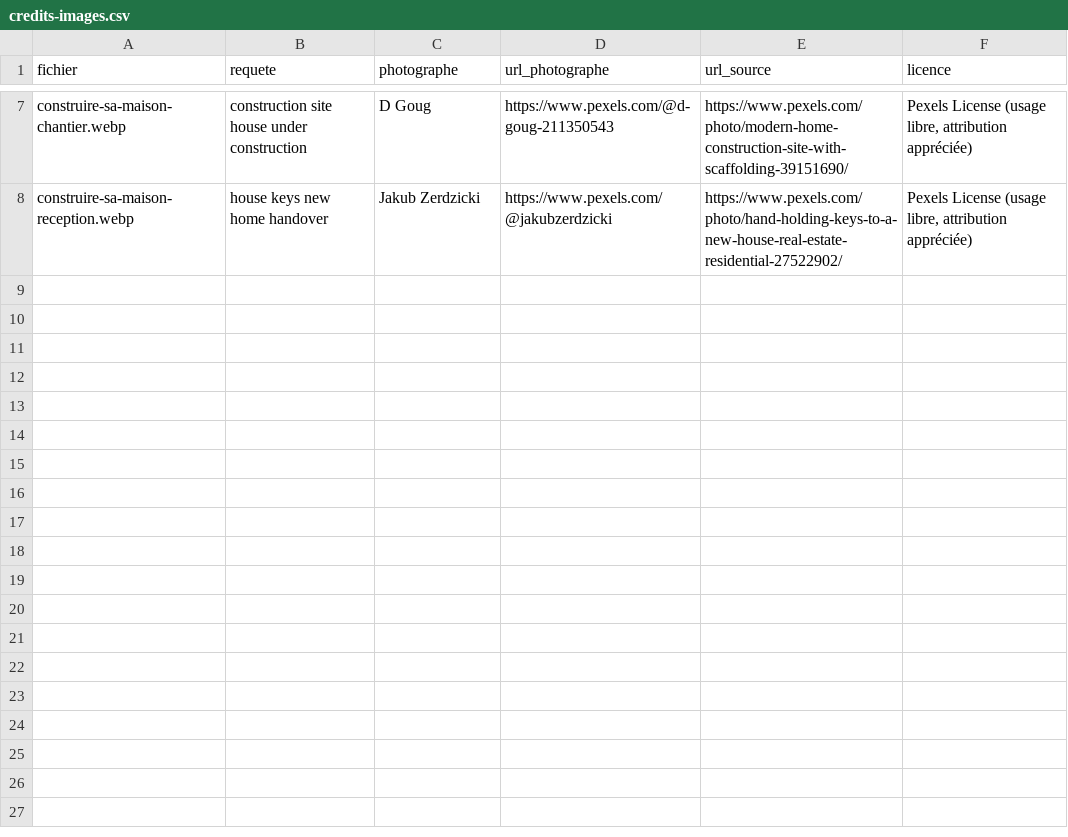
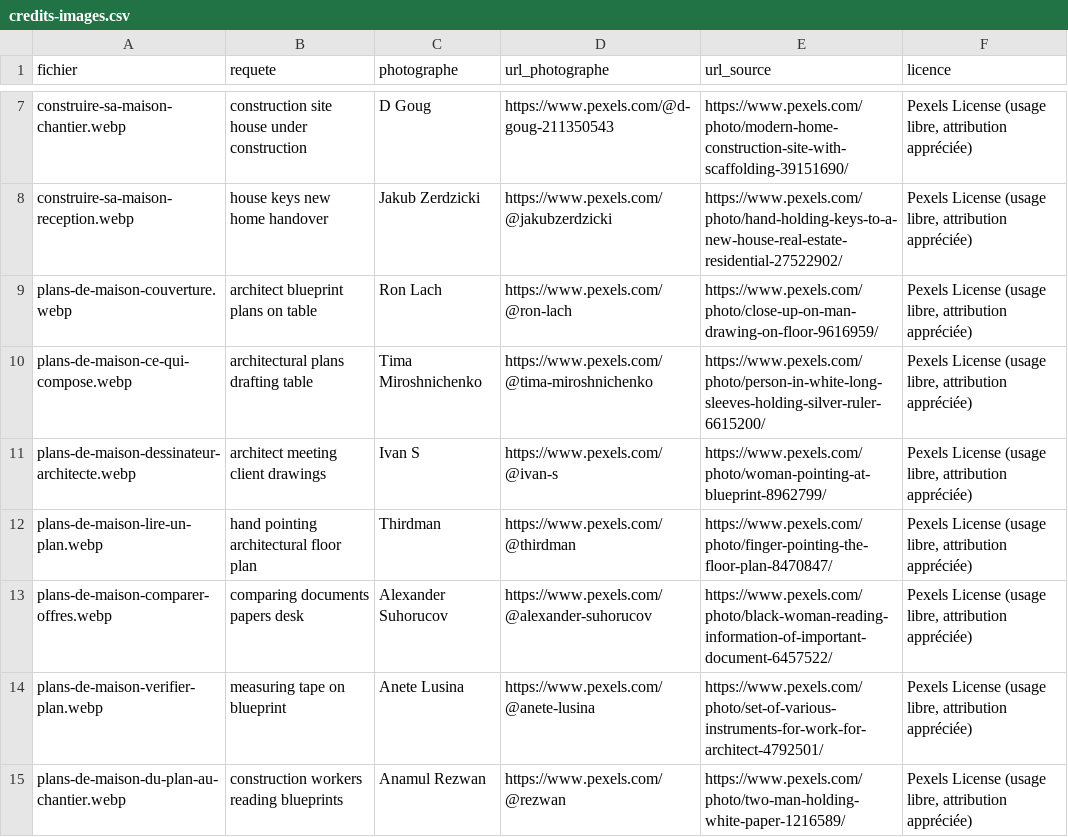
Before and after one commit to Rabary17/besthomeproject.com, a CSV file: credits-images.csv, drawn as a sheet; only a part is shown, gaps mark what is left out; the diff names each change by its address in the sheet, - before the commit and + after, or states it on an @@ line.

```diff
--- a/credits-images.csv
+++ b/credits-images.csv
+row 9: plans-de-maison-couverture.webp | architect blueprint plans on table | Ron Lach | https://www.pexels.com/@ron-lach | https://www.pexels.com/photo/close-up-on-man-drawing-on-floor-9616959/ | Pexels License (usage libre, attribution appréciée)
+row 10: plans-de-maison-ce-qui-compose.webp | architectural plans drafting table | Tima Miroshnichenko | https://www.pexels.com/@tima-miroshnichenko | https://www.pexels.com/photo/person-in-white-long-sleeves-holding-silver-ruler-6615200/ | Pexels License (usage libre, attribution appréciée)
+row 11: plans-de-maison-dessinateur-architecte.webp | architect meeting client drawings | Ivan S | https://www.pexels.com/@ivan-s | https://www.pexels.com/photo/woman-pointing-at-blueprint-8962799/ | Pexels License (usage libre, attribution appréciée)
+row 12: plans-de-maison-lire-un-plan.webp | hand pointing architectural floor plan | Thirdman | https://www.pexels.com/@thirdman | https://www.pexels.com/photo/finger-pointing-the-floor-plan-8470847/ | Pexels License (usage libre, attribution appréciée)
+row 13: plans-de-maison-comparer-offres.webp | comparing documents papers desk | Alexander Suhorucov | https://www.pexels.com/@alexander-suhorucov | https://www.pexels.com/photo/black-woman-reading-information-of-important-document-6457522/ | Pexels License (usage libre, attribution appréciée)
+row 14: plans-de-maison-verifier-plan.webp | measuring tape on blueprint | Anete Lusina | https://www.pexels.com/@anete-lusina | https://www.pexels.com/photo/set-of-various-instruments-for-work-for-architect-4792501/ | Pexels License (usage libre, attribution appréciée)
+row 15: plans-de-maison-du-plan-au-chantier.webp | construction workers reading blueprints | Anamul Rezwan | https://www.pexels.com/@rezwan | https://www.pexels.com/photo/two-man-holding-white-paper-1216589/ | Pexels License (usage libre, attribution appréciée)
```
Also changed, not shown: 8 other files.
